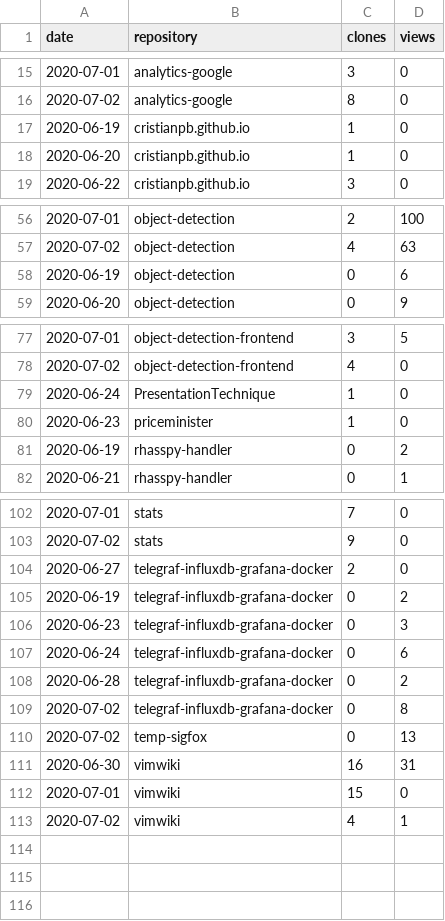
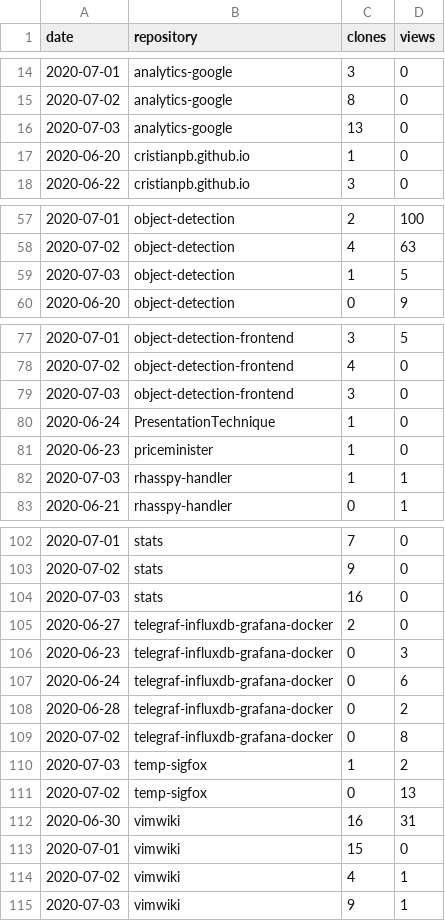
Before and after one commit to cristianpb/stats, a CSV file: github-visits.csv, drawn as a sheet; only a part is shown, gaps mark what is left out; the diff covers the shown part only.

```diff
--- a/github-visits.csv
+++ b/github-visits.csv
@@ -16,3 +15,3 @@ date,repository,clones,views
 2020-07-02,analytics-google,8,0
-2020-06-19,cristianpb.github.io,1,0
+2020-07-03,analytics-google,13,0
 2020-06-20,cristianpb.github.io,1,0
@@ -57,3 +58,3 @@ date,repository,clones,views
 2020-07-02,object-detection,4,63
-2020-06-19,object-detection,0,6
+2020-07-03,object-detection,1,5
 2020-06-20,object-detection,0,9
@@ -78,5 +78,6 @@ date,repository,clones,views
 2020-07-02,object-detection-frontend,4,0
+2020-07-03,object-detection-frontend,3,0
 2020-06-24,PresentationTechnique,1,0
 2020-06-23,priceminister,1,0
-2020-06-19,rhasspy-handler,0,2
+2020-07-03,rhasspy-handler,1,1
 2020-06-21,rhasspy-handler,0,1
@@ -103,4 +103,4 @@ date,repository,clones,views
 2020-07-02,stats,9,0
+2020-07-03,stats,16,0
 2020-06-27,telegraf-influxdb-grafana-docker,2,0
-2020-06-19,telegraf-influxdb-grafana-docker,0,2
 2020-06-23,telegraf-influxdb-grafana-docker,0,3
@@ -109,2 +109,3 @@ date,repository,clones,views
 2020-07-02,telegraf-influxdb-grafana-docker,0,8
+2020-07-03,temp-sigfox,1,2
 2020-07-02,temp-sigfox,0,13
@@ -113 +114,2 @@ date,repository,clones,views
 2020-07-02,vimwiki,4,1
+2020-07-03,vimwiki,9,1
```
Also changed, not shown: 3 added rows, 4 removed rows and 1 edited cell elsewhere in this file, github-repositories.csv.
